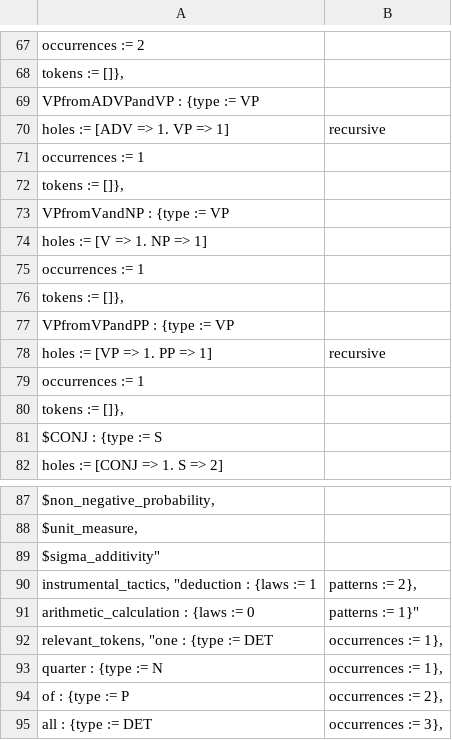
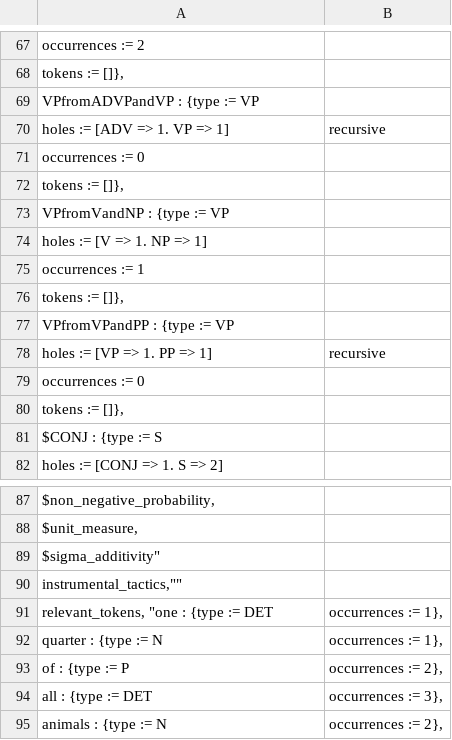
Before and after one commit to rep2rep/robin, a CSV file: tables/Q_table_birds_expnatlang.csv, drawn as a sheet; only a part is shown, gaps mark what is left out; the shorter side is filled out with more unchanged rows; removed rows and columns are numbered as before the commit, all else as after; the diff names each change by its address in the sheet, - before the commit and + after, or states it on an @@ line.

Commit message:
just some experimental tables

```diff
--- a/tables/Q_table_birds_expnatlang.csv
+++ b/tables/Q_table_birds_expnatlang.csv
-A71: occurrences := 1
+A71: occurrences := 0
-A79: occurrences := 1
+A79: occurrences := 0
-row 90: instrumental_tactics, "deduction : {laws := 1 | patterns := 2},
-row 91: arithmetic_calculation : {laws := 0 | patterns := 1}"
+row 90: instrumental_tactics,""
```
Also changed, not shown: tables/Q_table_birds_natlang.csv, 1 other file.
